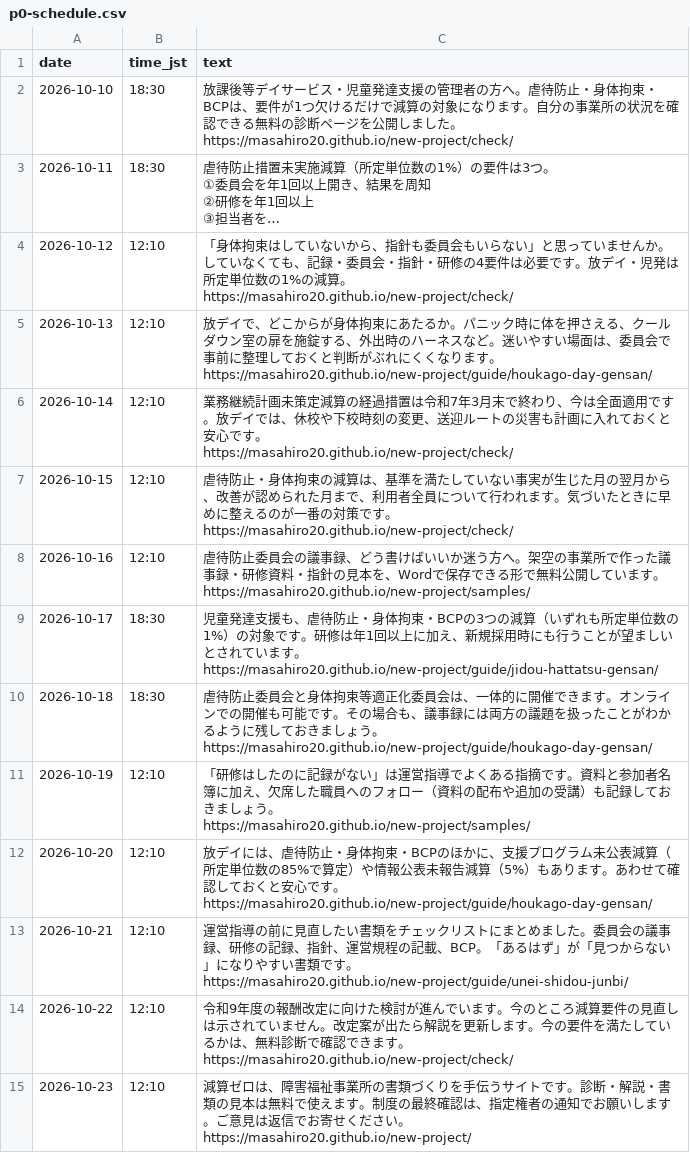
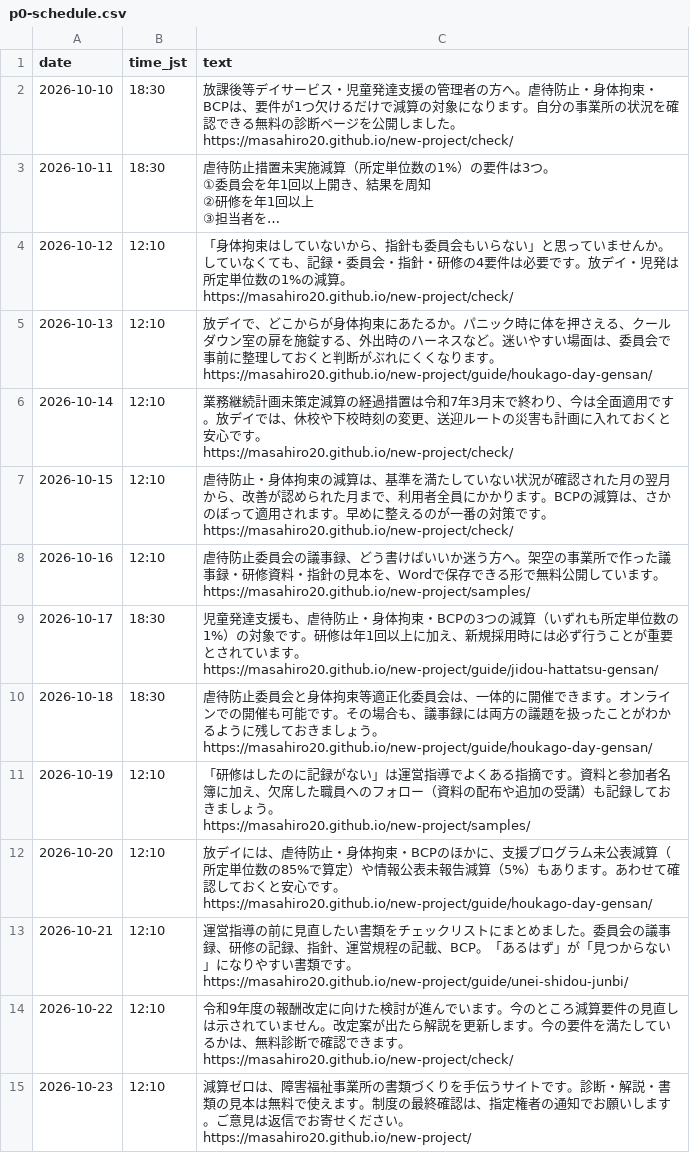
Before and after one commit to masahiro20/new-project, a CSV file: peter-hq/x-drafts/p0-schedule.csv, drawn as a sheet; long unchanged cells end in ….

```diff
--- a/peter-hq/x-drafts/p0-schedule.csv
+++ b/peter-hq/x-drafts/p0-schedule.csv
@@ -15,8 +15,8 @@ https://masahiro20.github.io/new-project/guide/houkago-day-gensan/"
 https://masahiro20.github.io/new-project/check/"
-"2026-10-15","12:10","虐待防止・身体拘束の減算は、基準を満たしていない事実が生じた月の翌月から、改善が認められた月まで、利用者全員について行われます。気づいたときに早めに整えるのが一番の対策です。
-https://masahiro20.github.io/new-project/check/"
+"2026-10-15","12:10","虐待防止・身体拘束の減算は、基準を満たしていない状況が確認された月の翌月から、改善が認められた月まで、利用者全員にかかります。BCPの減算は、さかのぼって適用されます。早めに整えるのが一番の対策です。
+https://masahiro20.github.io/new-project/check/"
 "2026-10-16","12:10","虐待防止委員会の議事録、どう書けばいいか迷う方へ。架空の事業所で作った議事録・研修資料・指針の見本を、Wordで保存できる形で無料公開しています。
 https://masahiro20.github.io/new-project/samples/"
-"2026-10-17","18:30","児童発達支援も、虐待防止・身体拘束・BCPの3つの減算（いずれも所定単位数の1%）の対象です。研修は年1回以上に加え、新規採用時にも行うことが望ましいとされています。
-https://masahiro20.github.io/new-project/guide/jidou-hattatsu-gensan/"
+"2026-10-17","18:30","児童発達支援も、虐待防止・身体拘束・BCPの3つの減算（いずれも所定単位数の1%）の対象です。研修は年1回以上に加え、新規採用時には必ず行うことが重要とされています。
+https://masahiro20.github.io/new-project/guide/jidou-hattatsu-gensan/"
 "2026-10-18","18:30","虐待防止委員会と身体拘束等適正化委員会は、一体的に開催できます。オンラインでの開催も可能です。その場合も、議事録には両方の議題を扱ったことがわかるように残しておきましょう。
```
Also changed, not shown: 9 other files.
